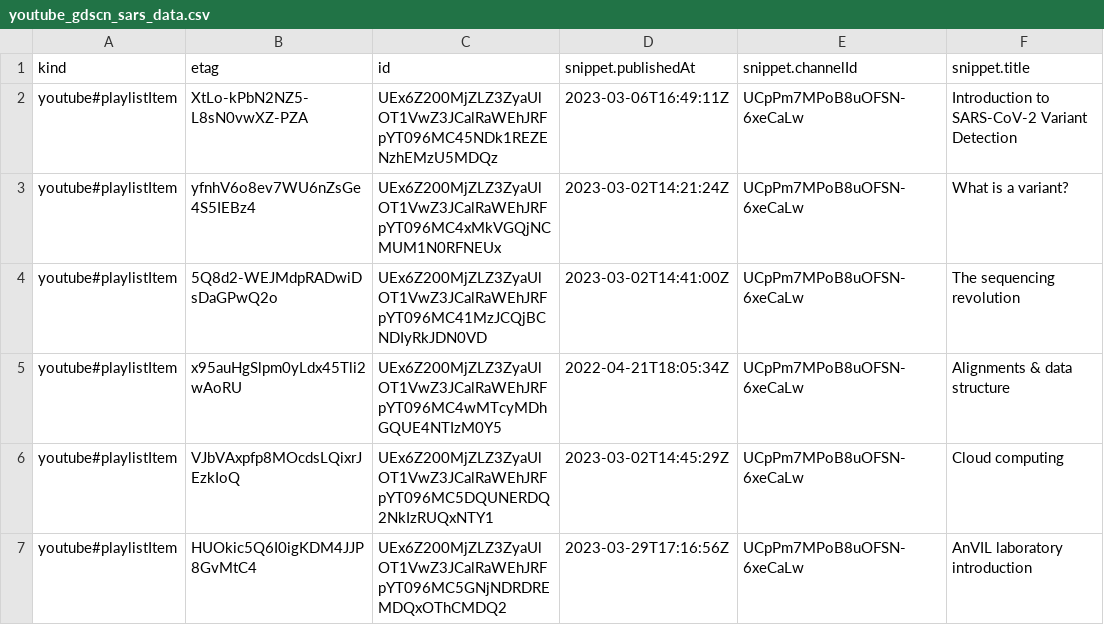
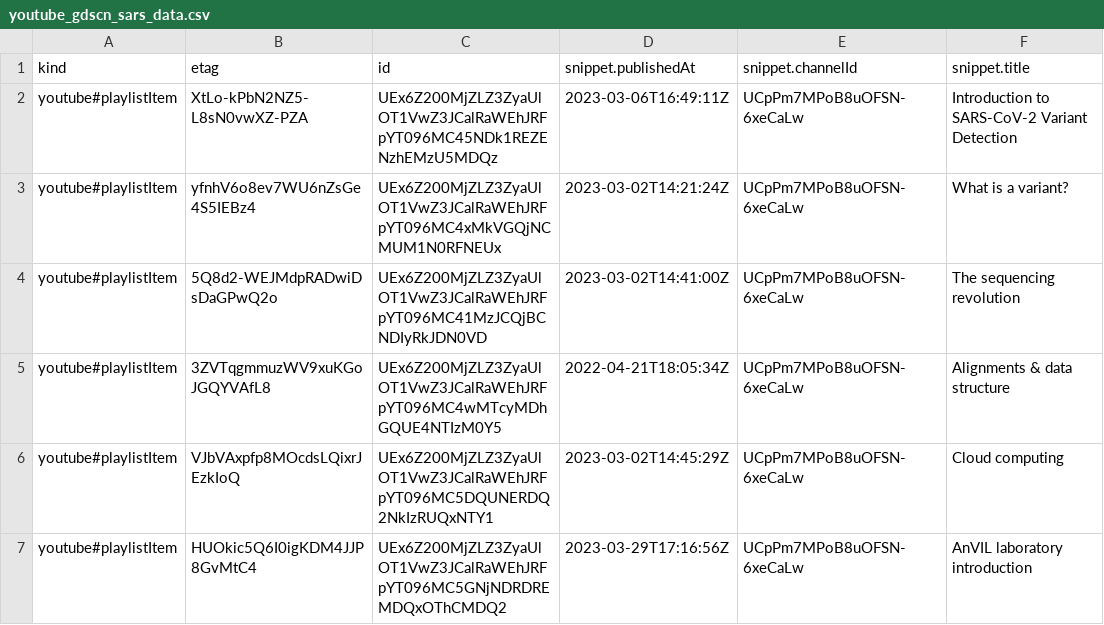
Before and after one commit to fhdsl/AnVIL_Collection, a CSV file: resources/youtube_gdscn_sars_data.csv, drawn as a sheet; only a part is shown; the diff names each change by its address in the sheet, - before the commit and + after, or states it on an @@ line.

```diff
--- a/resources/youtube_gdscn_sars_data.csv
+++ b/resources/youtube_gdscn_sars_data.csv
-B5 (etag): x95auHgSlpm0yLdx45Tli2wAoRU
+B5 (etag): 3ZVTqgmmuzWV9xuKGoJGQYVAfL8
```
Also changed, not shown: resources/youtube_getting_started_data.csv, resources/youtube_shorts_data.csv.
